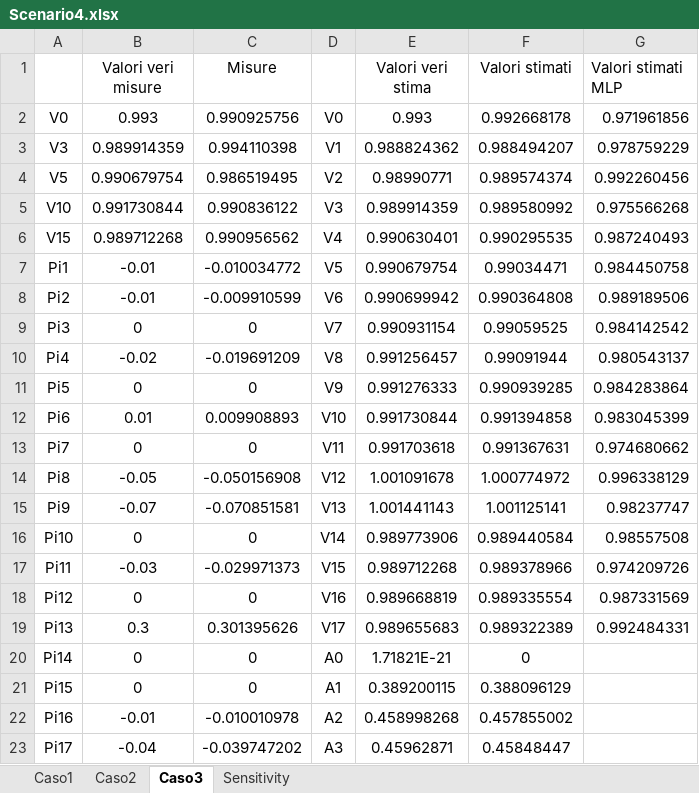
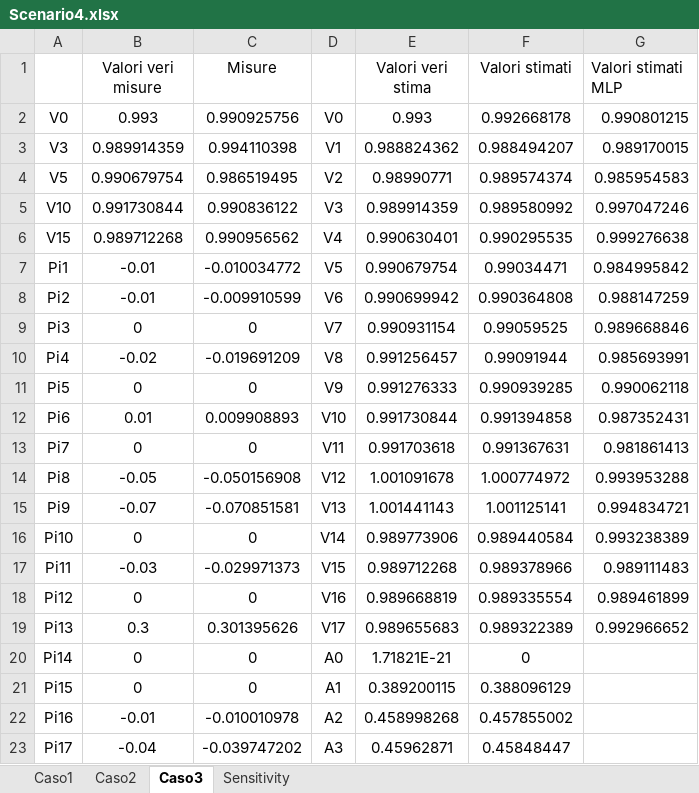
Before and after one commit to CarachinoAlessio/Explainable-AutoML-driven-State-Etimators, an Excel workbook: net18/validation_data/Scenario4.xlsx, sheet Caso3, drawn as a sheet; only a part is shown; values as stored, in another font and other column widths than the file's, no borders; the diff names each change by its address in the sheet, - before the commit and + after, or states it on an @@ line.

```diff
--- a/net18/validation_data/Scenario4.xlsx (sheet Caso3)
+++ b/net18/validation_data/Scenario4.xlsx (sheet Caso3)
-G2 (Valori stimati MLP): 0.971961856
+G2 (Valori stimati MLP): 0.990801215
-G3 (Valori stimati MLP): 0.978759229
+G3 (Valori stimati MLP): 0.989170015
-G4 (Valori stimati MLP): 0.992260456
+G4 (Valori stimati MLP): 0.985954583
-G5 (Valori stimati MLP): 0.975566268
+G5 (Valori stimati MLP): 0.997047246
-G6 (Valori stimati MLP): 0.987240493
+G6 (Valori stimati MLP): 0.999276638
-G7 (Valori stimati MLP): 0.984450758
+G7 (Valori stimati MLP): 0.984995842
-G8 (Valori stimati MLP): 0.989189506
+G8 (Valori stimati MLP): 0.988147259
-G9 (Valori stimati MLP): 0.984142542
+G9 (Valori stimati MLP): 0.989668846
-G10 (Valori stimati MLP): 0.980543137
+G10 (Valori stimati MLP): 0.985693991
-G11 (Valori stimati MLP): 0.984283864
+G11 (Valori stimati MLP): 0.990062118
-G12 (Valori stimati MLP): 0.983045399
+G12 (Valori stimati MLP): 0.987352431
-G13 (Valori stimati MLP): 0.974680662
+G13 (Valori stimati MLP): 0.981861413
-G14 (Valori stimati MLP): 0.996338129
+G14 (Valori stimati MLP): 0.993953288
-G15 (Valori stimati MLP): 0.98237747
+G15 (Valori stimati MLP): 0.994834721
-G16 (Valori stimati MLP): 0.98557508
+G16 (Valori stimati MLP): 0.993238389
-G17 (Valori stimati MLP): 0.974209726
+G17 (Valori stimati MLP): 0.989111483
-G18 (Valori stimati MLP): 0.987331569
+G18 (Valori stimati MLP): 0.989461899
-G19 (Valori stimati MLP): 0.992484331
+G19 (Valori stimati MLP): 0.992966652
```
Also changed, not shown: sheet Caso2, sheet Caso1, net18/validation_data/Scenario1.xlsx, net18/validation_data/Scenario2.xlsx, 10 other files.
